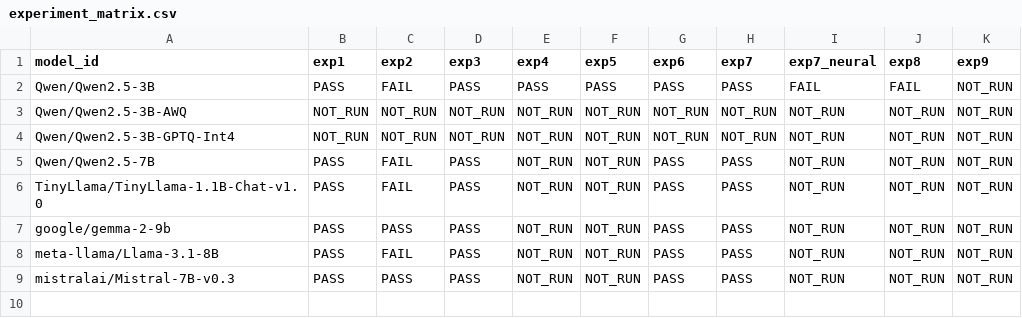
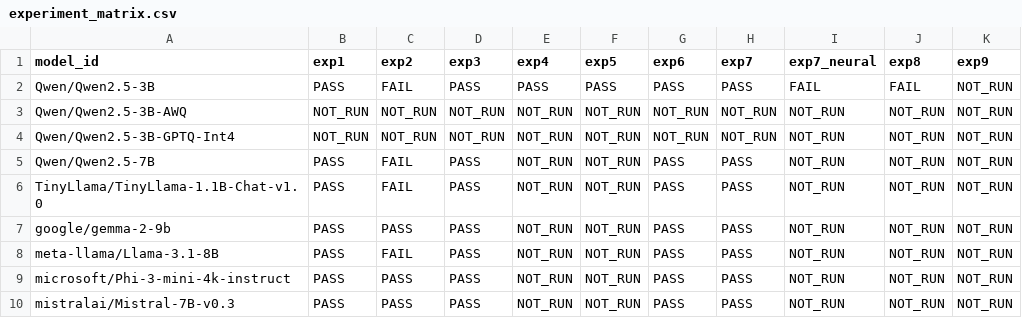
Before and after one commit to meharkp7/nes-research, a CSV file: results/experiment_matrix.csv, drawn as a sheet.

Commit message:
run Phi-3 through exp1-exp7 and finalize
Phi-3's bundled remote code reads rope_scaling['type'] but current
configs emit rope_type, and load_model_pair hardcoded
trust_remote_code=True so it always pulled the stale code. Added the
parameter (default unchanged) and used the native Phi3 implementation.

32 residual layers, mean abs 0.002933, tightly clustered 0.002610-0.003106
-- a healthy spread, which makes Qwen2.5-7B's 0.0012-0.0130 range stand
out further. All five cells PASS.

Final coverage 33 PASS / 6 FAIL / 2 NOT_RUN / 0 ERROR across 7 models,
9/9 consistency checks. Research log records the failures kept as
failures, the open items, and the six bugs that produced plausible
wrong answers rather than crashes.

```diff
--- a/results/experiment_matrix.csv
+++ b/results/experiment_matrix.csv
@@ -8,2 +8,3 @@ google/gemma-2-9b,PASS,PASS,PASS,NOT_RUN,NOT_RUN,PASS,PASS,NOT_RUN,NOT_RUN,NOT_R
 meta-llama/Llama-3.1-8B,PASS,FAIL,PASS,NOT_RUN,NOT_RUN,PASS,PASS,NOT_RUN,NOT_RUN,NOT_RUN
+microsoft/Phi-3-mini-4k-instruct,PASS,PASS,PASS,NOT_RUN,NOT_RUN,PASS,PASS,NOT_RUN,NOT_RUN,NOT_RUN
 mistralai/Mistral-7B-v0.3,PASS,PASS,PASS,NOT_RUN,NOT_RUN,PASS,PASS,NOT_RUN,NOT_RUN,NOT_RUN
```
Also changed, not shown: 18 other files.
